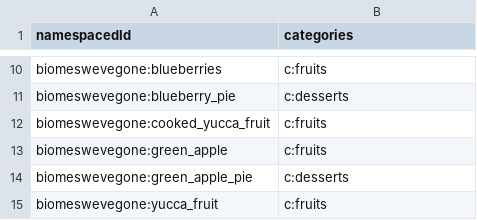
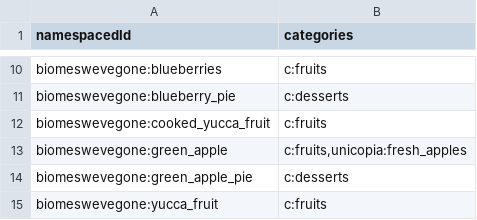
Before and after one commit to PoneyClairDeLune/mod-compat-datapack, a TSV file: conf/item_tags/unicopia.tsv, drawn as a sheet; only a part is shown, gaps mark what is left out.

```diff
--- a/conf/item_tags/unicopia.tsv
+++ b/conf/item_tags/unicopia.tsv
@@ -12,3 +12,3 @@ biomeswevegone:blueberry_pie	c:desserts
 biomeswevegone:cooked_yucca_fruit	c:fruits
-biomeswevegone:green_apple	c:fruits
+biomeswevegone:green_apple	c:fruits,unicopia:fresh_apples
 biomeswevegone:green_apple_pie	c:desserts
```
Also changed, not shown: 3 other files.
